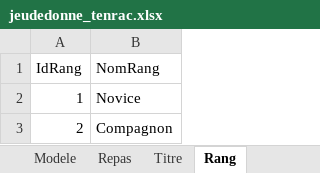
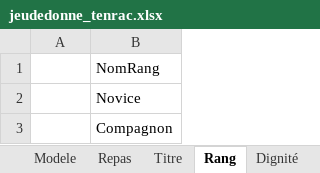
Before and after one commit to Barny-Rafael/SAE104, an Excel workbook: jeudedonne_tenrac.xlsx, sheet Rang, drawn as a sheet; values as stored, in another font and other column widths than the file's, no borders; the diff names each change by its address in the sheet, - before the commit and + after, or states it on an @@ line.

```diff
--- a/jeudedonne_tenrac.xlsx (sheet Rang)
+++ b/jeudedonne_tenrac.xlsx (sheet Rang)
-A1: IdRang
+A1: (empty)
-A2: 1
+A2: (empty)
-A3: 2
+A3: (empty)
```
Also changed, not shown: sheet Certificat, sheet Repas, sheet Modele, sheet Titre, sheet Dignité, other sheet tabs.
